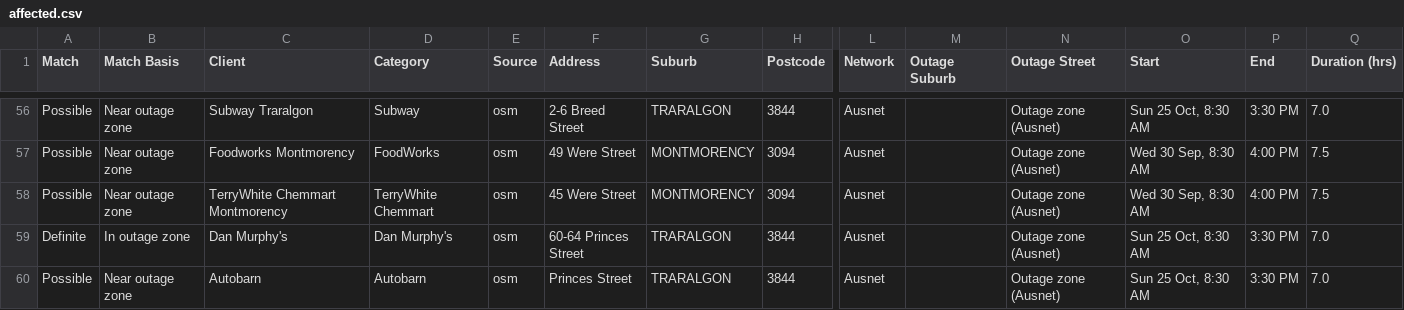
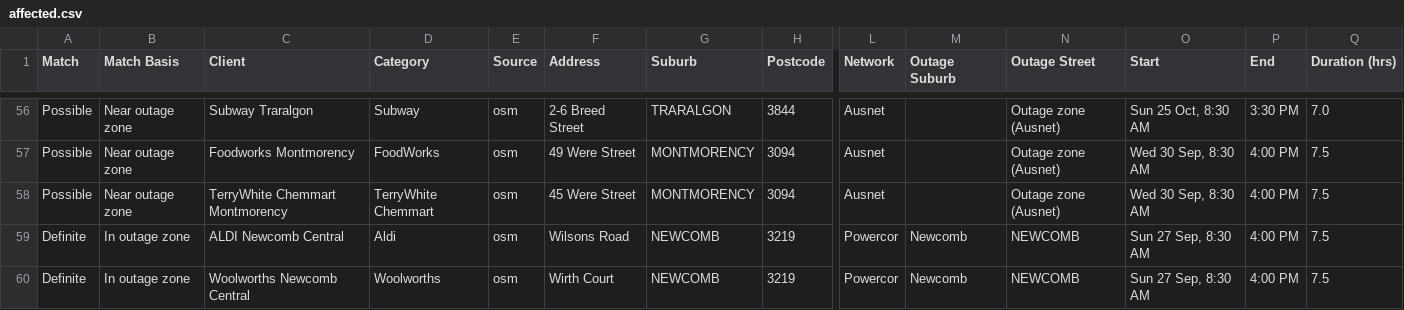
Before and after one commit to Nexus-Energy393/jemena-outages, a CSV file: docs/affected.csv, drawn as a sheet; only a part is shown, gaps mark what is left out; the shorter side is filled out with more unchanged rows; rows hold the shown columns only; the diff covers the shown part only; the diff names each change by its address in the sheet, - before the commit and + after, or states it on an @@ line.

```diff
--- a/docs/affected.csv
+++ b/docs/affected.csv
+row 59: Definite | In outage zone | ALDI Newcomb Central | Aldi | osm | Wilsons Road | NEWCOMB | 3219 | Powercor | Newcomb | NEWCOMB | Sun 27 Sep, 8:30 AM | 4:00 PM | 7.5
+row 60: Definite | In outage zone | Woolworths Newcomb Central | Woolworths | osm | Wirth Court | NEWCOMB | 3219 | Powercor | Newcomb | NEWCOMB | Sun 27 Sep, 8:30 AM | 4:00 PM | 7.5
```
Also changed, not shown: 6 added rows elsewhere in this file, 4 other files.
